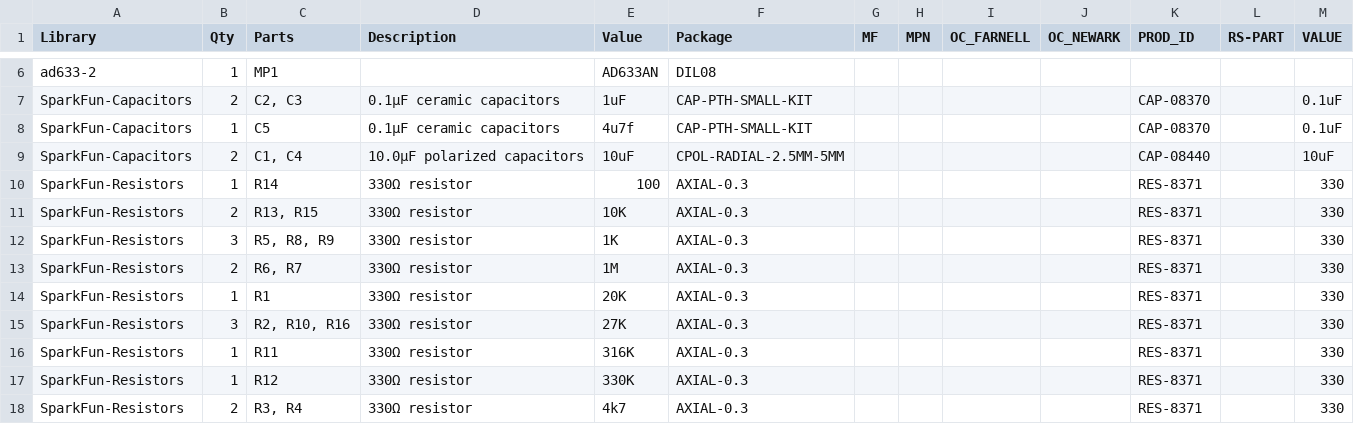
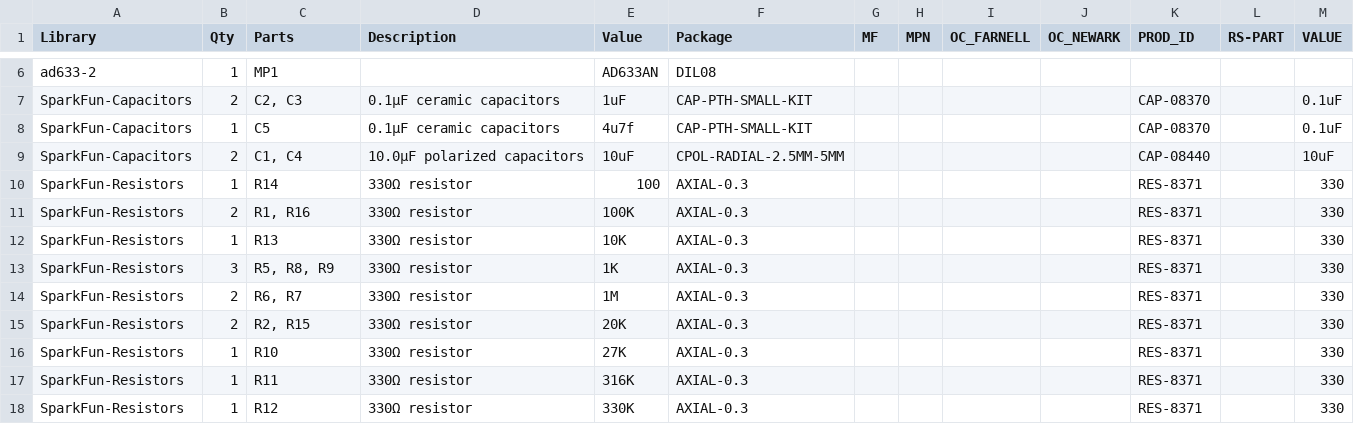
Before and after one commit to acobley/PureRingMod, a CSV file: PureRingMod.csv, drawn as a sheet; only a part is shown, gaps mark what is left out; the shorter side is filled out with more unchanged rows.

Commit message:
Changed output circuit values

```diff
--- a/PureRingMod.csv
+++ b/PureRingMod.csv
@@ -10,7 +10,8 @@
 "SparkFun-Resistors","1","R14","330Ω resistor","100","AXIAL-0.3","","","","","RES-8371","","330",
-"SparkFun-Resistors","2","R13, R15","330Ω resistor","10K","AXIAL-0.3","","","","","RES-8371","","330",
+"SparkFun-Resistors","2","R1, R16","330Ω resistor","100K","AXIAL-0.3","","","","","RES-8371","","330",
+"SparkFun-Resistors","1","R13","330Ω resistor","10K","AXIAL-0.3","","","","","RES-8371","","330",
 "SparkFun-Resistors","3","R5, R8, R9","330Ω resistor","1K","AXIAL-0.3","","","","","RES-8371","","330",
 "SparkFun-Resistors","2","R6, R7","330Ω resistor","1M","AXIAL-0.3","","","","","RES-8371","","330",
-"SparkFun-Resistors","1","R1","330Ω resistor","20K","AXIAL-0.3","","","","","RES-8371","","330",
-"SparkFun-Resistors","3","R2, R10, R16","330Ω resistor","27K","AXIAL-0.3","","","","","RES-8371","","330",
+"SparkFun-Resistors","2","R2, R15","330Ω resistor","20K","AXIAL-0.3","","","","","RES-8371","","330",
+"SparkFun-Resistors","1","R10","330Ω resistor","27K","AXIAL-0.3","","","","","RES-8371","","330",
 "SparkFun-Resistors","1","R11","330Ω resistor","316K","AXIAL-0.3","","","","","RES-8371","","330",
```
Also changed, not shown: 2 other files.
